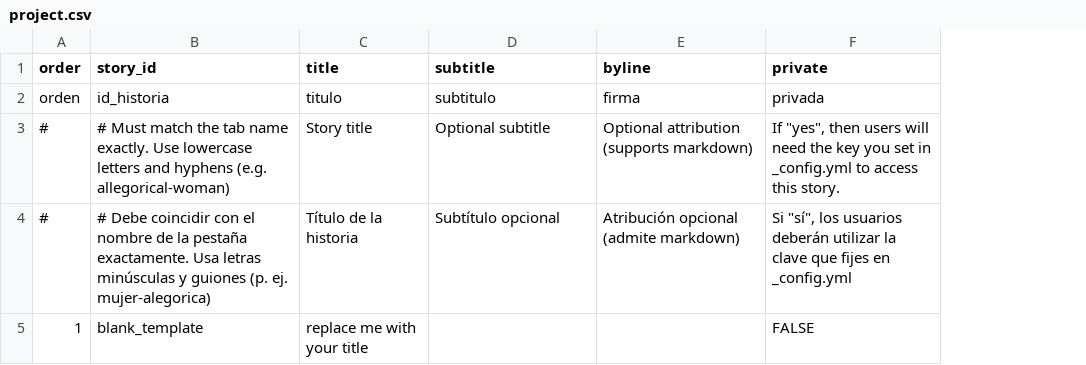
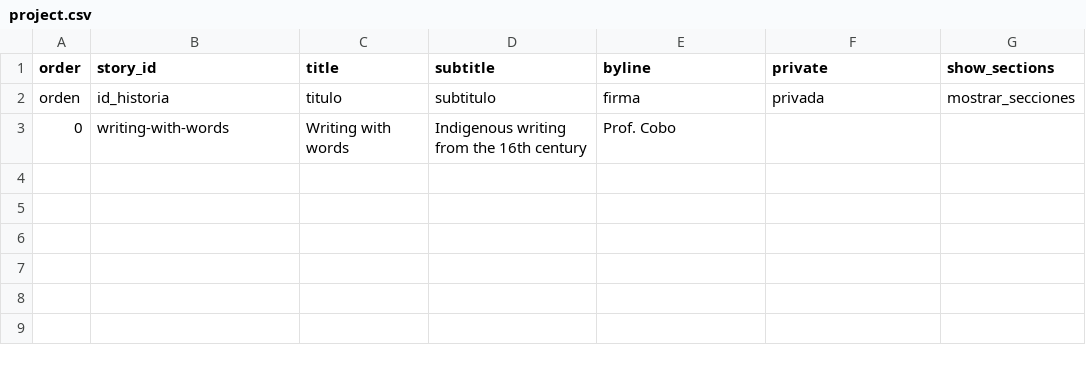
Before and after one commit to juancobo/138la, a CSV file: telar-content/spreadsheets/project.csv, drawn as a sheet; removed rows and columns are numbered as before the commit, all else as after; the diff names each change by its address in the sheet, - before the commit and + after, or states it on an @@ line.

Commit message:
Add 1 story, add 2 objects, add 2 pages
Added:
  Story: Writing with words
  Object: Florentine Codex Book 9 folio 62r
  Object: Guamán Poma, Pachacuti
  Page: About
  Page: Acerca de Telar
  Glossary term: Telar

Published via Telar Compositor

```diff
--- a/telar-content/spreadsheets/project.csv
+++ b/telar-content/spreadsheets/project.csv
+column G (show_sections), row 2: mostrar_secciones
-row 3: # | # Must match the tab name exactly. Use lowercase letters and hyphens (e.g. allegorical-woman) | Story title | Optional subtitle | Optional attribution (supports markdown) | If "yes", then users will need the key you set in _config.yml to access this story.
-row 4: # | # Debe coincidir con el nombre de la pestaña exactamente. Usa letras minúsculas y guiones (p. ej. mujer-alegorica) | Título de la historia | Subtítulo opcional | Atribución opcional (admite markdown) | Si "sí", los usuarios deberán utilizar la clave que fijes en _config.yml
-row 5: 1 | blank_template | replace me with your title |  |  | FALSE
+row 3: 0 | writing-with-words | Writing with words | Indigenous writing from the 16th century | Prof. Cobo
```
Also changed, not shown: telar-content/spreadsheets/glossary.csv, telar-content/spreadsheets/objects.csv, 8 other files.
